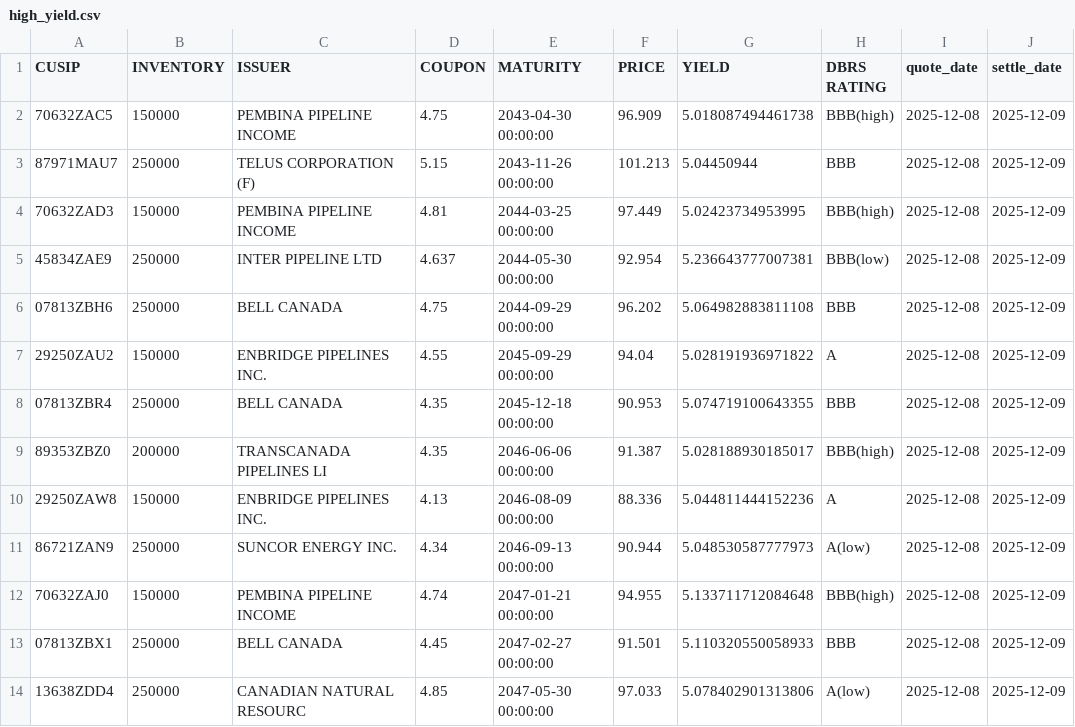
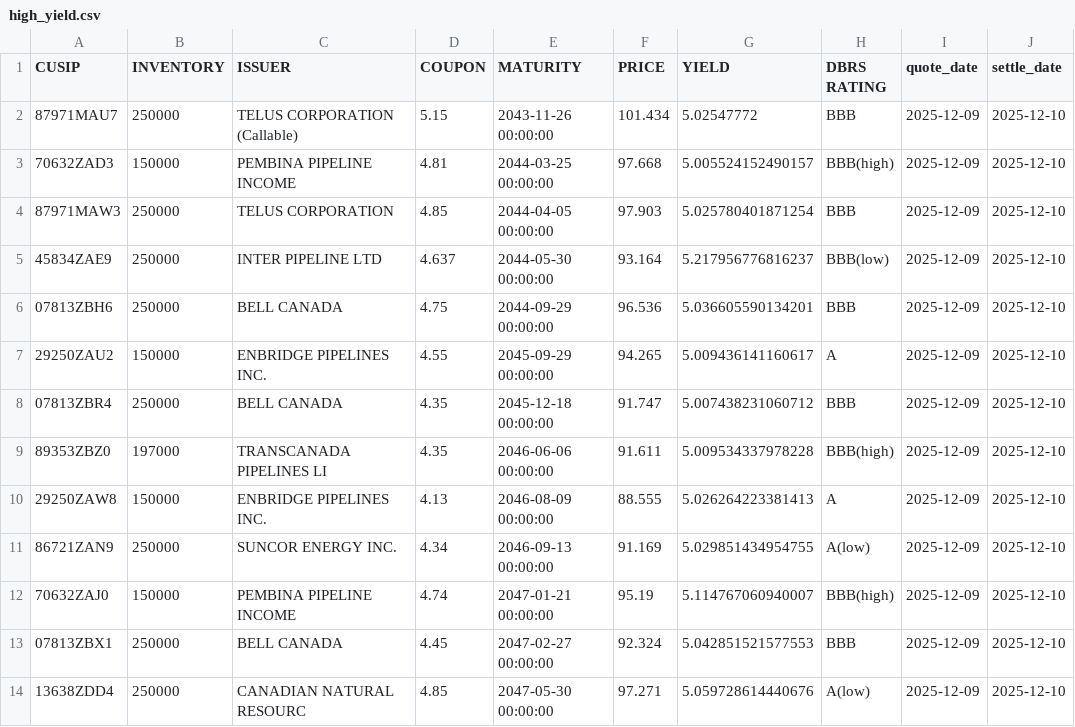
Before and after one commit to LVG77/qt-bonds, a CSV file: high_yield.csv, drawn as a sheet; only a part is shown; the diff covers the shown part only.

```diff
--- a/high_yield.csv
+++ b/high_yield.csv
@@ -1,14 +1,14 @@
 CUSIP,INVENTORY,ISSUER,COUPON,MATURITY,PRICE,YIELD,DBRS RATING,quote_date,settle_date
-70632ZAC5,150000,PEMBINA PIPELINE INCOME,4.75,2043-04-30 00:00:00,96.909,5.018087494461738,BBB(high),2025-12-08,2025-12-09
-87971MAU7,250000,TELUS CORPORATION  (F),5.15,2043-11-26 00:00:00,101.213,5.04450944,BBB,2025-12-08,2025-12-09
-70632ZAD3,150000,PEMBINA PIPELINE INCOME,4.81,2044-03-25 00:00:00,97.449,5.02423734953995,BBB(high),2025-12-08,2025-12-09
-45834ZAE9,250000,INTER PIPELINE LTD,4.637,2044-05-30 00:00:00,92.954,5.236643777007381,BBB(low),2025-12-08,2025-12-09
-07813ZBH6,250000,BELL CANADA,4.75,2044-09-29 00:00:00,96.202,5.064982883811108,BBB,2025-12-08,2025-12-09
-29250ZAU2,150000,ENBRIDGE PIPELINES INC.,4.55,2045-09-29 00:00:00,94.04,5.028191936971822,A,2025-12-08,2025-12-09
-07813ZBR4,250000,BELL CANADA,4.35,2045-12-18 00:00:00,90.953,5.074719100643355,BBB,2025-12-08,2025-12-09
-89353ZBZ0,200000,TRANSCANADA PIPELINES LI,4.35,2046-06-06 00:00:00,91.387,5.028188930185017,BBB(high),2025-12-08,2025-12-09
-29250ZAW8,150000,ENBRIDGE PIPELINES INC.,4.13,2046-08-09 00:00:00,88.336,5.044811444152236,A,2025-12-08,2025-12-09
-86721ZAN9,250000,SUNCOR ENERGY INC.,4.34,2046-09-13 00:00:00,90.944,5.048530587777973,A(low),2025-12-08,2025-12-09
-70632ZAJ0,150000,PEMBINA PIPELINE INCOME,4.74,2047-01-21 00:00:00,94.955,5.133711712084648,BBB(high),2025-12-08,2025-12-09
-07813ZBX1,250000,BELL CANADA,4.45,2047-02-27 00:00:00,91.501,5.110320550058933,BBB,2025-12-08,2025-12-09
-13638ZDD4,250000,CANADIAN NATURAL RESOURC,4.85,2047-05-30 00:00:00,97.033,5.078402901313806,A(low),2025-12-08,2025-12-09
+87971MAU7,250000,TELUS CORPORATION  (Callable),5.15,2043-11-26 00:00:00,101.434,5.02547772,BBB,2025-12-09,2025-12-10
+70632ZAD3,150000,PEMBINA PIPELINE INCOME,4.81,2044-03-25 00:00:00,97.668,5.005524152490157,BBB(high),2025-12-09,2025-12-10
+87971MAW3,250000,TELUS CORPORATION,4.85,2044-04-05 00:00:00,97.903,5.025780401871254,BBB,2025-12-09,2025-12-10
+45834ZAE9,250000,INTER PIPELINE LTD,4.637,2044-05-30 00:00:00,93.164,5.217956776816237,BBB(low),2025-12-09,2025-12-10
+07813ZBH6,250000,BELL CANADA,4.75,2044-09-29 00:00:00,96.536,5.036605590134201,BBB,2025-12-09,2025-12-10
+29250ZAU2,150000,ENBRIDGE PIPELINES INC.,4.55,2045-09-29 00:00:00,94.265,5.009436141160617,A,2025-12-09,2025-12-10
+07813ZBR4,250000,BELL CANADA,4.35,2045-12-18 00:00:00,91.747,5.007438231060712,BBB,2025-12-09,2025-12-10
+89353ZBZ0,197000,TRANSCANADA PIPELINES LI,4.35,2046-06-06 00:00:00,91.611,5.009534337978228,BBB(high),2025-12-09,2025-12-10
+29250ZAW8,150000,ENBRIDGE PIPELINES INC.,4.13,2046-08-09 00:00:00,88.555,5.026264223381413,A,2025-12-09,2025-12-10
+86721ZAN9,250000,SUNCOR ENERGY INC.,4.34,2046-09-13 00:00:00,91.169,5.029851434954755,A(low),2025-12-09,2025-12-10
+70632ZAJ0,150000,PEMBINA PIPELINE INCOME,4.74,2047-01-21 00:00:00,95.19,5.114767060940007,BBB(high),2025-12-09,2025-12-10
+07813ZBX1,250000,BELL CANADA,4.45,2047-02-27 00:00:00,92.324,5.042851521577553,BBB,2025-12-09,2025-12-10
+13638ZDD4,250000,CANADIAN NATURAL RESOURC,4.85,2047-05-30 00:00:00,97.271,5.059728614440676,A(low),2025-12-09,2025-12-10
```
Also changed, not shown: 53 edited cells elsewhere in this file, corporate.csv, coupon.csv, 4 other files.
